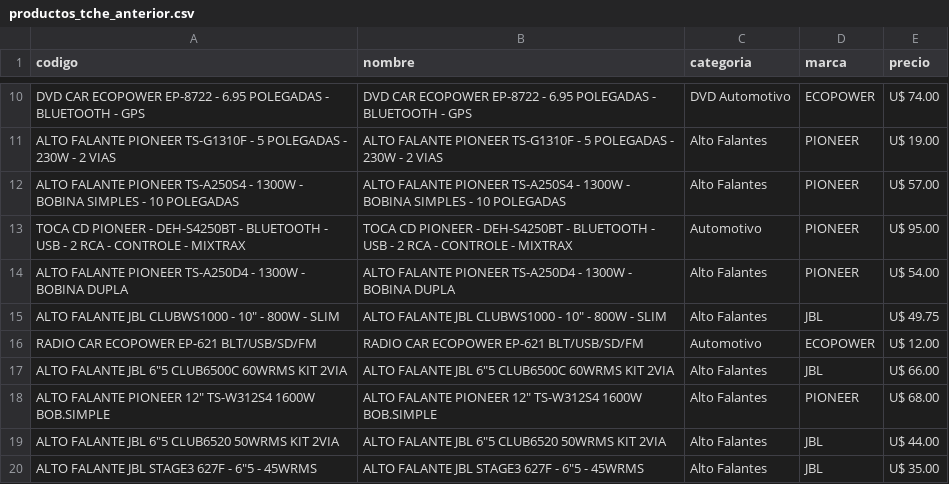
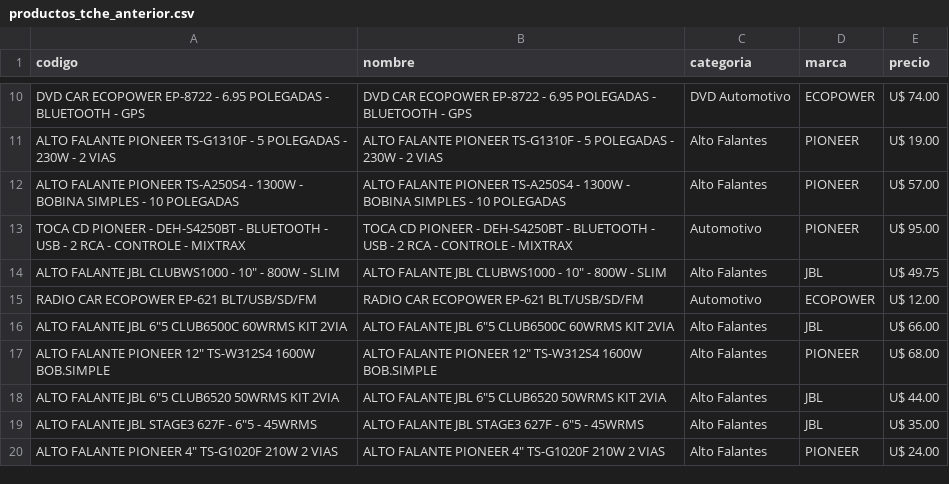
Before and after one commit to Gabrieluz1985/monitor-tcheloco, a CSV file: productos_tche_anterior.csv, drawn as a sheet; only a part is shown, gaps mark what is left out; the shorter side is filled out with more unchanged rows.

```diff
--- a/productos_tche_anterior.csv
+++ b/productos_tche_anterior.csv
@@ -13,3 +13,2 @@ ALTO FALANTE PIONEER TS-A250S4 - 1300W - BOBINA SIMPLES - 10 POLEGADAS,ALTO FALA
 TOCA CD PIONEER - DEH-S4250BT - BLUETOOTH - USB - 2 RCA - CONTROLE - MIXTRAX,TOCA CD PIONEER - DEH-S4250BT - BLUETOOTH - USB - 2 RCA - CONTROLE - MIXTRAX,Automotivo,PIONEER,U$ 95.00
-ALTO FALANTE PIONEER TS-A250D4 - 1300W - BOBINA DUPLA,ALTO FALANTE PIONEER TS-A250D4 - 1300W - BOBINA DUPLA,Alto Falantes,PIONEER,U$ 54.00
 "ALTO FALANTE JBL CLUBWS1000 - 10"" - 800W - SLIM","ALTO FALANTE JBL CLUBWS1000 - 10"" - 800W - SLIM",Alto Falantes,JBL,U$ 49.75
```
